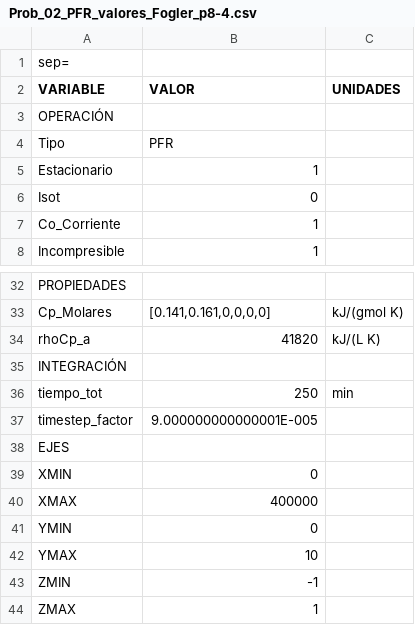
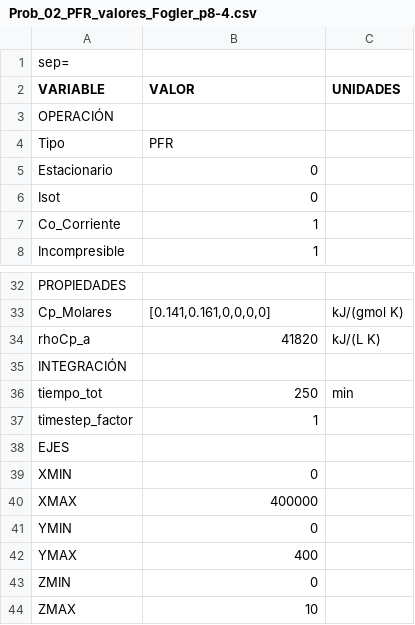
Before and after one commit to santiago-salas-v/ir-problemas, a CSV file: DATA/Prob_02_PFR_valores_Fogler_p8-4.csv, drawn as a sheet; only a part is shown, gaps mark what is left out.

```diff
--- a/DATA/Prob_02_PFR_valores_Fogler_p8-4.csv
+++ b/DATA/Prob_02_PFR_valores_Fogler_p8-4.csv
@@ -4,3 +4,3 @@ OPERACIÓN||
 Tipo|PFR|
-Estacionario|1|
+Estacionario|0|
 Isot|0|
@@ -36,3 +36,3 @@ INTEGRACIÓN||
 tiempo_tot|         250|min
-timestep_factor|9.000000000000001E-005|
+timestep_factor|1|
 EJES||
@@ -41,4 +41,4 @@ XMAX|      400000|
 YMIN|           0|
-YMAX|          10|
-ZMIN|          -1|
-ZMAX|           1|
+YMAX|         400|
+ZMIN|           0|
+ZMAX|          10|
```
Also changed, not shown: DATA/Prob_02_PFR_valores_Fogler_p8-3.csv, 4 other files.
